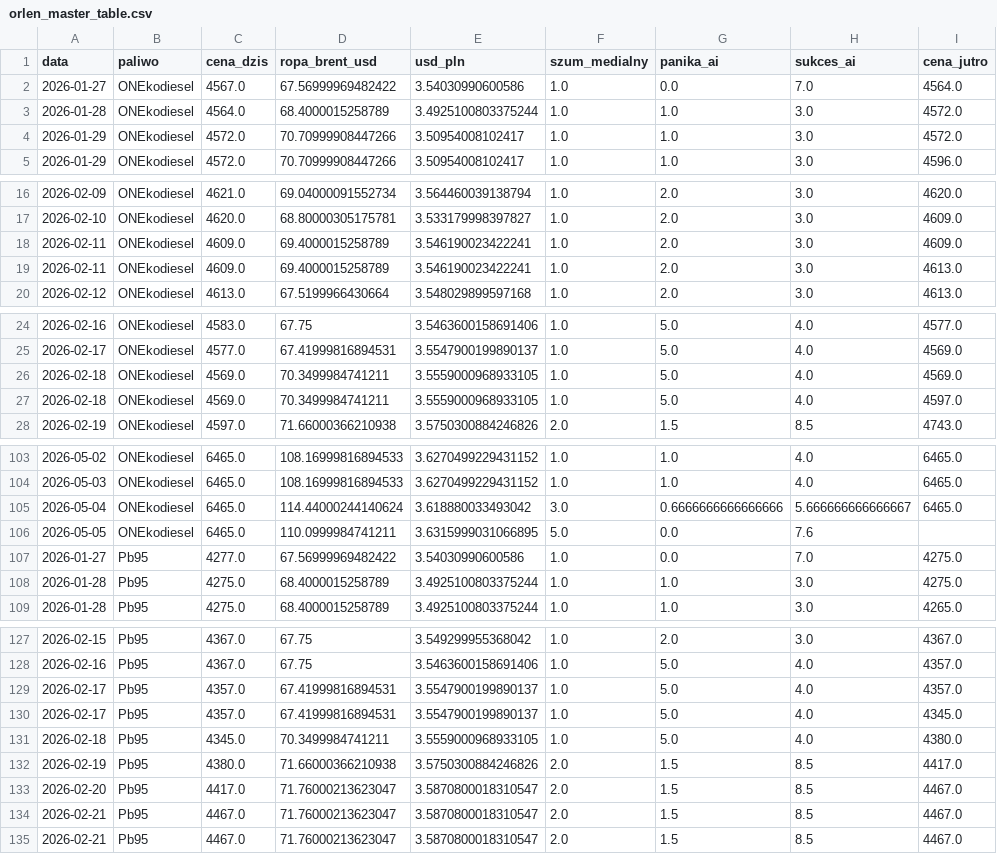
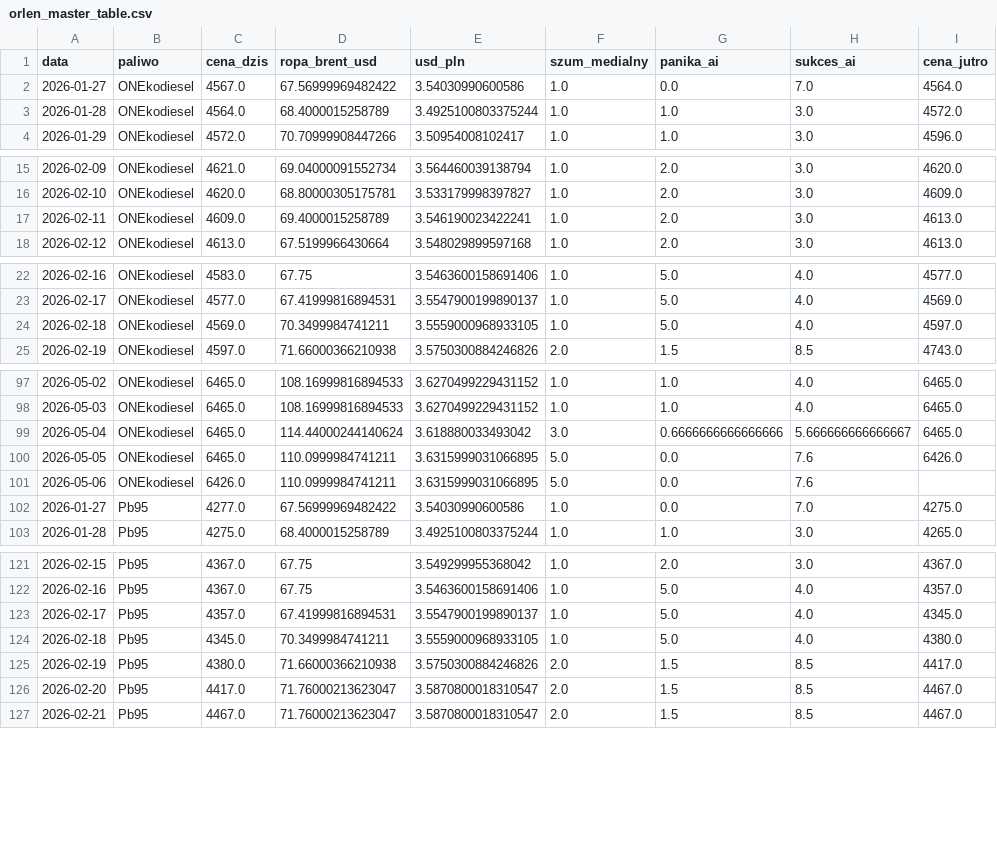
Before and after one commit to Majbor1/orlen_scraper, a CSV file: data/orlen_master_table.csv, drawn as a sheet; only a part is shown, gaps mark what is left out; the diff covers the shown part only.

```diff
--- a/data/orlen_master_table.csv
+++ b/data/orlen_master_table.csv
@@ -3,3 +3,2 @@
 2026-01-28,ONEkodiesel,4564.0,68.4000015258789,3.4925100803375244,1.0,1.0,3.0,4572.0
-2026-01-29,ONEkodiesel,4572.0,70.70999908447266,3.50954008102417,1.0,1.0,3.0,4572.0
 2026-01-29,ONEkodiesel,4572.0,70.70999908447266,3.50954008102417,1.0,1.0,3.0,4596.0
@@ -17,3 +16,2 @@
 2026-02-10,ONEkodiesel,4620.0,68.80000305175781,3.533179998397827,1.0,2.0,3.0,4609.0
-2026-02-11,ONEkodiesel,4609.0,69.4000015258789,3.546190023422241,1.0,2.0,3.0,4609.0
 2026-02-11,ONEkodiesel,4609.0,69.4000015258789,3.546190023422241,1.0,2.0,3.0,4613.0
@@ -25,3 +23,2 @@
 2026-02-17,ONEkodiesel,4577.0,67.41999816894531,3.5547900199890137,1.0,5.0,4.0,4569.0
-2026-02-18,ONEkodiesel,4569.0,70.3499984741211,3.5559000968933105,1.0,5.0,4.0,4569.0
 2026-02-18,ONEkodiesel,4569.0,70.3499984741211,3.5559000968933105,1.0,5.0,4.0,4597.0
@@ -105,5 +99,5 @@
 2026-05-04,ONEkodiesel,6465.0,114.44000244140624,3.618880033493042,3.0,0.6666666666666666,5.666666666666667,6465.0
-2026-05-05,ONEkodiesel,6465.0,110.0999984741211,3.6315999031066895,5.0,0.0,7.6,
+2026-05-05,ONEkodiesel,6465.0,110.0999984741211,3.6315999031066895,5.0,0.0,7.6,6426.0
+2026-05-06,ONEkodiesel,6426.0,110.0999984741211,3.6315999031066895,5.0,0.0,7.6,
 2026-01-27,Pb95,4277.0,67.56999969482422,3.54030990600586,1.0,0.0,7.0,4275.0
-2026-01-28,Pb95,4275.0,68.4000015258789,3.4925100803375244,1.0,1.0,3.0,4275.0
 2026-01-28,Pb95,4275.0,68.4000015258789,3.4925100803375244,1.0,1.0,3.0,4265.0
@@ -128,3 +122,2 @@
 2026-02-16,Pb95,4367.0,67.75,3.5463600158691406,1.0,5.0,4.0,4357.0
-2026-02-17,Pb95,4357.0,67.41999816894531,3.5547900199890137,1.0,5.0,4.0,4357.0
 2026-02-17,Pb95,4357.0,67.41999816894531,3.5547900199890137,1.0,5.0,4.0,4345.0
@@ -133,3 +126,2 @@
 2026-02-20,Pb95,4417.0,71.76000213623047,3.5870800018310547,2.0,1.5,8.5,4467.0
-2026-02-21,Pb95,4467.0,71.76000213623047,3.5870800018310547,2.0,1.5,8.5,4467.0
 2026-02-21,Pb95,4467.0,71.76000213623047,3.5870800018310547,2.0,1.5,8.5,4467.0
```
Also changed, not shown: 2 added rows, 6 removed rows and 2 edited cells elsewhere in this file, data/cena_max.csv, data/ceny_orlen_zestawienie.csv, 3 other files.
